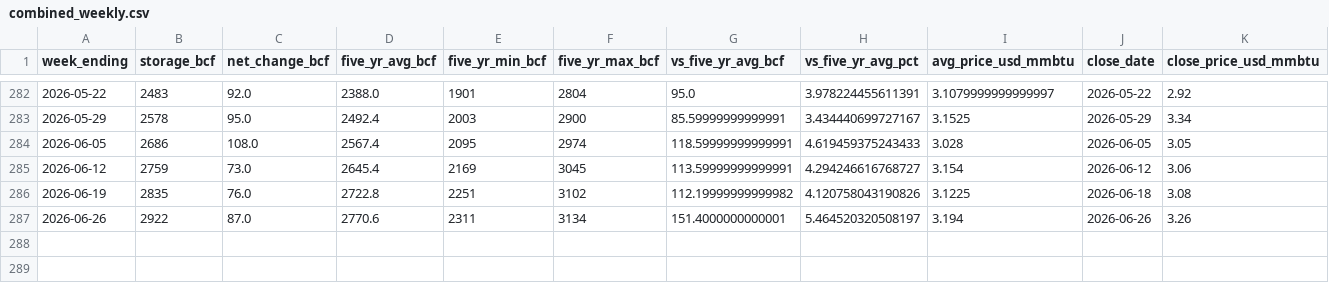
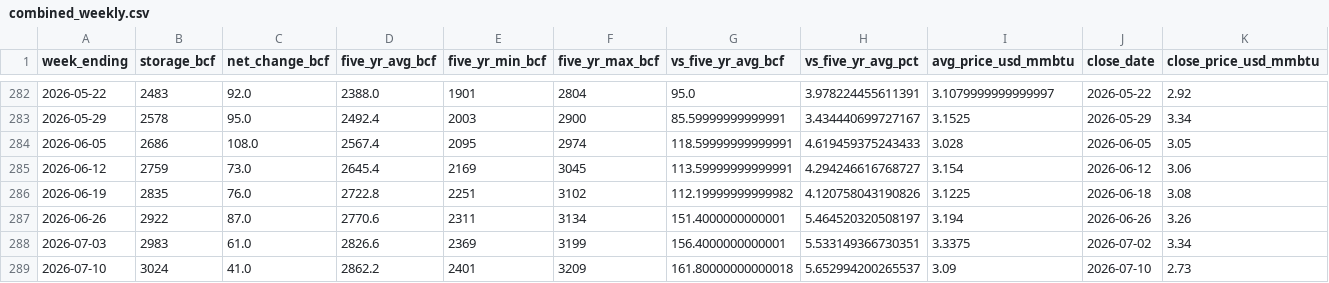
Before and after one commit to blayneburke/ng-storage-price-tracker, a CSV file: artifacts/processed/combined_weekly.csv, drawn as a sheet; only a part is shown, gaps mark what is left out; rows hold the shown columns only; the diff names each change by its address in the sheet, - before the commit and + after, or states it on an @@ line.

```diff
--- a/artifacts/processed/combined_weekly.csv
+++ b/artifacts/processed/combined_weekly.csv
+row 288: 2026-07-03 | 2983 | 61.0 | 2826.6 | 2369 | 3199 | 156.4000000000001 | 5.533149366730351 | 3.3375 | 2026-07-02 | 3.34
+row 289: 2026-07-10 | 3024 | 41.0 | 2862.2 | 2401 | 3209 | 161.80000000000018 | 5.652994200265537 | 3.09 | 2026-07-10 | 2.73
```
Also changed, not shown: artifacts/processed/analysis_weekly.csv, artifacts/processed/henryhub_daily_clean.csv, 5 other files.
